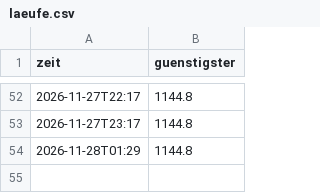
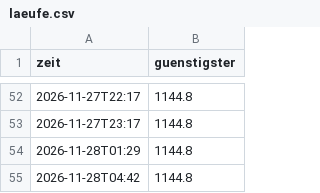
Before and after one commit to LauraWohlmuth/Preisradar, a CSV file: docs/daten/laeufe.csv, drawn as a sheet; only a part is shown, gaps mark what is left out.

```diff
--- a/docs/daten/laeufe.csv
+++ b/docs/daten/laeufe.csv
@@ -54 +54,2 @@ zeit,guenstigster
 2026-11-28T01:29,1144.8
+2026-11-28T04:42,1144.8
```
Also changed, not shown: docs/daten/angebote.csv, docs/daten/fahrradcomputer.csv, 37 other files.
